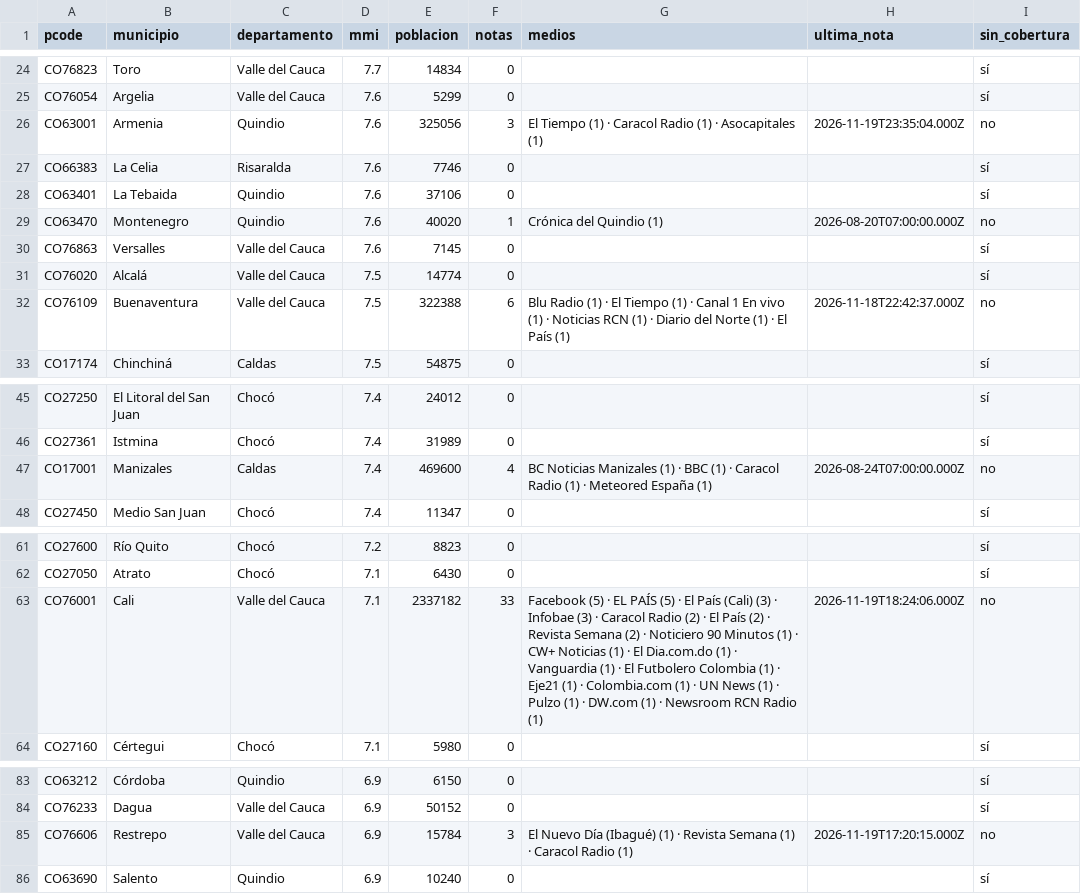
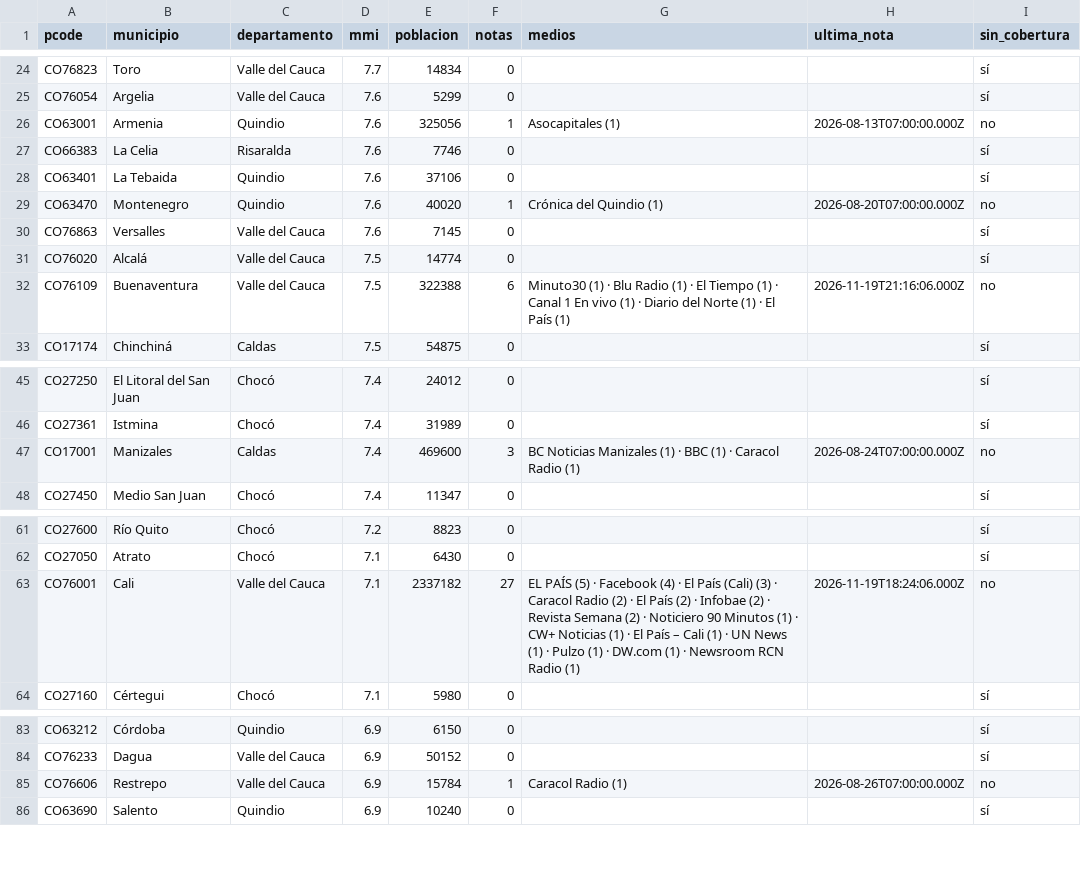
Before and after one commit to YesidAlmanzaGamba/report_cali, a CSV file: data/export/cobertura-por-municipio.csv, drawn as a sheet; only a part is shown, gaps mark what is left out; the diff covers the shown part only.

```diff
--- a/data/export/cobertura-por-municipio.csv
+++ b/data/export/cobertura-por-municipio.csv
@@ -25,3 +25,3 @@ CO76823,Toro,Valle del Cauca,7.7,14834,0,,,sí
 CO76054,Argelia,Valle del Cauca,7.6,5299,0,,,sí
-CO63001,Armenia,Quindio,7.6,325056,3,El Tiempo (1) · Caracol Radio (1) · Asocapitales (1),2026-11-19T23:35:04.000Z,no
+CO63001,Armenia,Quindio,7.6,325056,1,Asocapitales (1),2026-08-13T07:00:00.000Z,no
 CO66383,La Celia,Risaralda,7.6,7746,0,,,sí
@@ -31,3 +31,3 @@ CO76863,Versalles,Valle del Cauca,7.6,7145,0,,,sí
 CO76020,Alcalá,Valle del Cauca,7.5,14774,0,,,sí
-CO76109,Buenaventura,Valle del Cauca,7.5,322388,6,Blu Radio (1) · El Tiempo (1) · Canal 1 En vivo (1) · Noticias RCN (1) · Diario del Norte (1) · El País (1),2026-11-18T22:42:37.000Z,no
+CO76109,Buenaventura,Valle del Cauca,7.5,322388,6,Minuto30 (1) · Blu Radio (1) · El Tiempo (1) · Canal 1 En vivo (1) · Diario del Norte (1) · El País (1),2026-11-19T21:16:06.000Z,no
 CO17174,Chinchiná,Caldas,7.5,54875,0,,,sí
@@ -46,3 +46,3 @@ CO27250,El Litoral del San Juan,Chocó,7.4,24012,0,,,sí
 CO27361,Istmina,Chocó,7.4,31989,0,,,sí
-CO17001,Manizales,Caldas,7.4,469600,4,BC Noticias Manizales (1) · BBC (1) · Caracol Radio (1) · Meteored España (1),2026-08-24T07:00:00.000Z,no
+CO17001,Manizales,Caldas,7.4,469600,3,BC Noticias Manizales (1) · BBC (1) · Caracol Radio (1),2026-08-24T07:00:00.000Z,no
 CO27450,Medio San Juan,Chocó,7.4,11347,0,,,sí
@@ -62,3 +62,3 @@ CO27600,Río Quito,Chocó,7.2,8823,0,,,sí
 CO27050,Atrato,Chocó,7.1,6430,0,,,sí
-CO76001,Cali,Valle del Cauca,7.1,2337182,33,Facebook (5) · EL PAÍS (5) · El País (Cali) (3) · Infobae (3) · Caracol Radio (2) · El País (2) · Revista Semana (2) · Noticiero 90 Minutos (1) · CW+ Noticias (1) · El Dia.com.do (1) · Vanguardia (1) · El Futbolero Colombia (1) · Eje21 (1) · Colombia.com (1) · UN News (1) · Pulzo (1) · DW.com (1) · Newsroom RCN Radio (1),2026-11-19T18:24:06.000Z,no
+CO76001,Cali,Valle del Cauca,7.1,2337182,27,EL PAÍS (5) · Facebook (4) · El País (Cali) (3) · Caracol Radio (2) · El País (2) · Infobae (2) · Revista Semana (2) · Noticiero 90 Minutos (1) · CW+ Noticias (1) · El País – Cali (1) · UN News (1) · Pulzo (1) · DW.com (1) · Newsroom RCN Radio (1),2026-11-19T18:24:06.000Z,no
 CO27160,Cértegui,Chocó,7.1,5980,0,,,sí
@@ -84,3 +84,3 @@ CO63212,Córdoba,Quindio,6.9,6150,0,,,sí
 CO76233,Dagua,Valle del Cauca,6.9,50152,0,,,sí
-CO76606,Restrepo,Valle del Cauca,6.9,15784,3,El Nuevo Día (Ibagué) (1) · Revista Semana (1) · Caracol Radio (1),2026-11-19T17:20:15.000Z,no
+CO76606,Restrepo,Valle del Cauca,6.9,15784,1,Caracol Radio (1),2026-08-26T07:00:00.000Z,no
 CO63690,Salento,Quindio,6.9,10240,0,,,sí
```
Also changed, not shown: 1 removed row and 30 edited cells elsewhere in this file, 4 other files.
